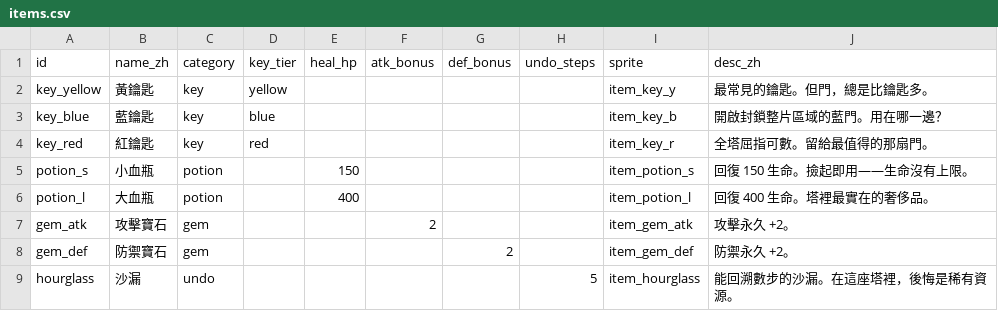
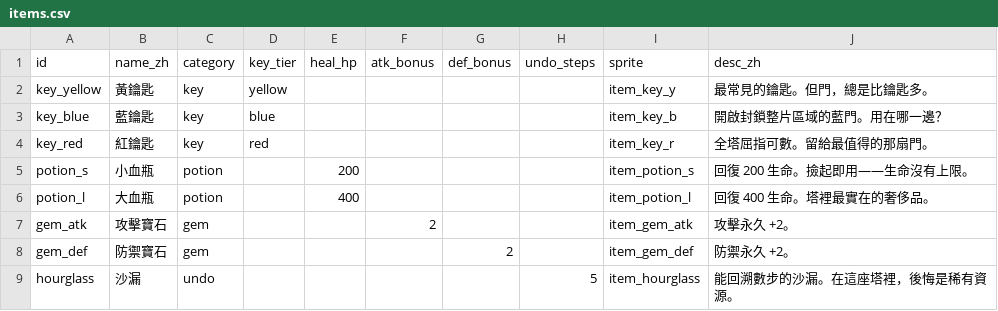
Before and after one commit to Kuronuma0731/Tower, a CSV file: data/items.csv, drawn as a sheet.

```diff
--- a/data/items.csv
+++ b/data/items.csv
@@ -4,3 +4,3 @@ key_blue,藍鑰匙,key,blue,,,,,item_key_b,開啟封鎖整片區域的藍門。
 key_red,紅鑰匙,key,red,,,,,item_key_r,全塔屈指可數。留給最值得的那扇門。
-potion_s,小血瓶,potion,,150,,,,item_potion_s,回復 150 生命。撿起即用——生命沒有上限。
+potion_s,小血瓶,potion,,200,,,,item_potion_s,回復 200 生命。撿起即用——生命沒有上限。
 potion_l,大血瓶,potion,,400,,,,item_potion_l,回復 400 生命。塔裡最實在的奢侈品。
```
Also changed, not shown: data/floor-budget.csv, data/monsters.csv, 8 other files.
